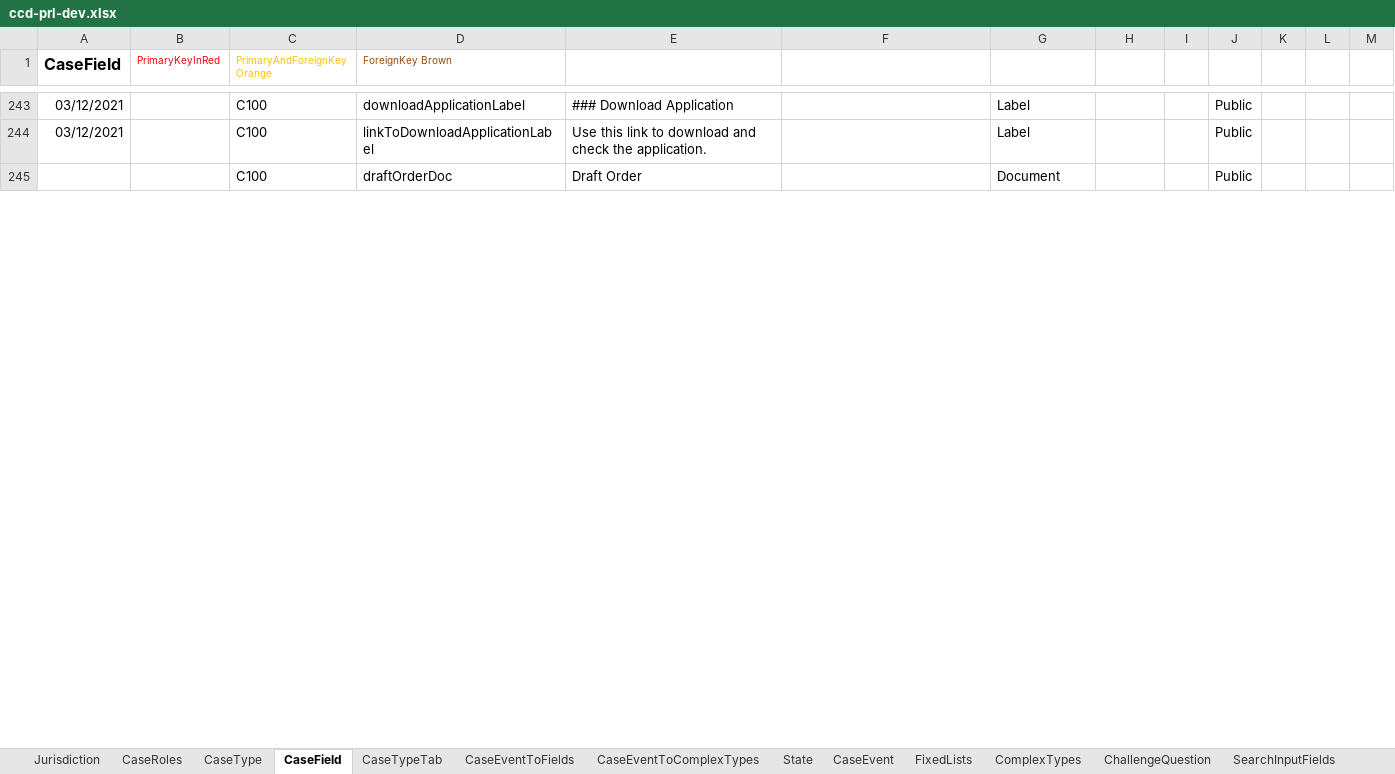
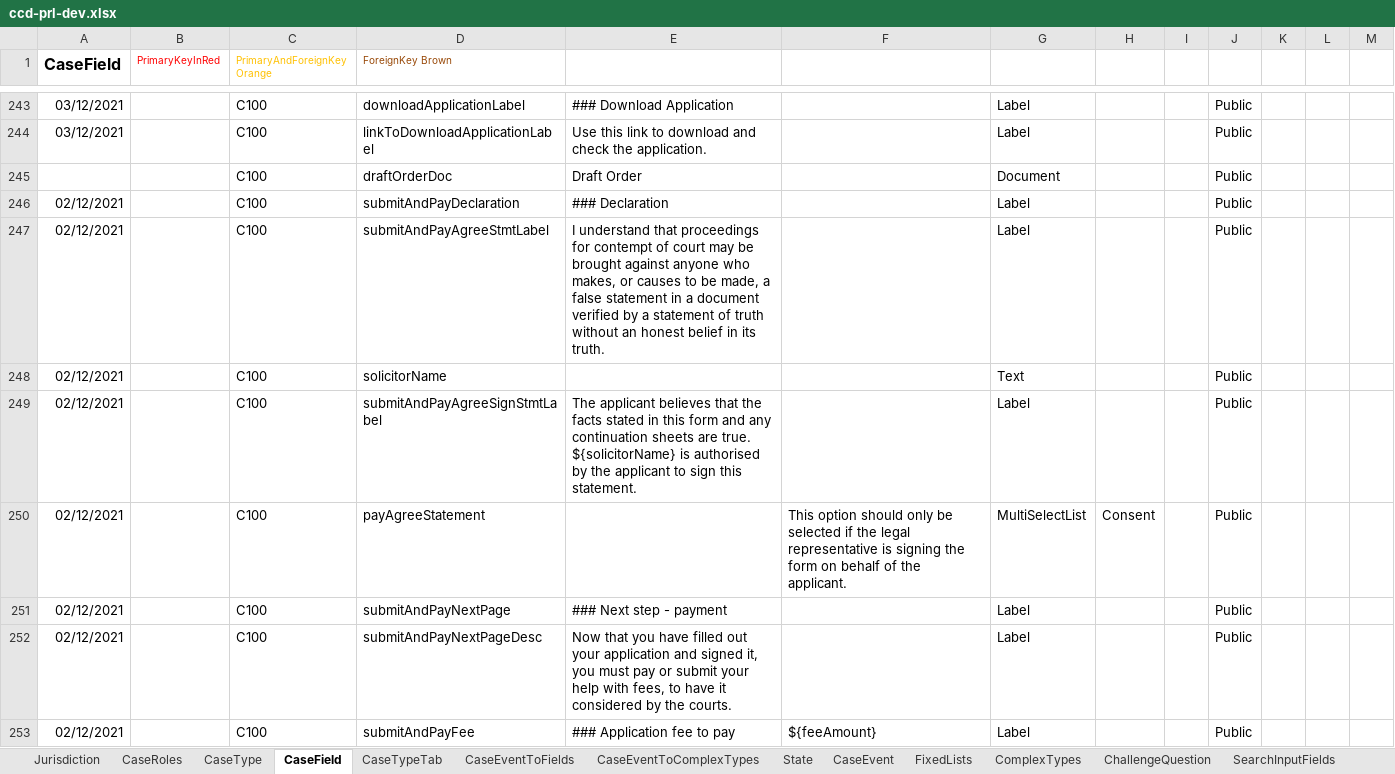
Before and after one commit to hmcts/prl-ccd-definitions, an Excel workbook: build/ccd-development-config/ccd-prl-dev.xlsx, sheet CaseField, drawn as a sheet; only a part is shown, gaps mark what is left out; values as stored, in another font and other column widths than the file's, no borders; the diff covers the shown part only; the diff names each change by its address in the sheet, - before the commit and + after, or states it on an @@ line.

```diff
--- a/build/ccd-development-config/ccd-prl-dev.xlsx (sheet CaseField)
+++ b/build/ccd-development-config/ccd-prl-dev.xlsx (sheet CaseField)
+row 246: 02/12/2021 |  | C100 | submitAndPayDeclaration | ### Declaration |  | Label |  |  | Public
+row 247: 02/12/2021 |  | C100 | submitAndPayAgreeStmtLabel | I understand that proceedings for contempt of court may be brought against anyone who makes, or causes to be made, a false statement in a document verified by a statement of truth without an honest belief in its truth. |  | Label |  |  | Public
+row 248: 02/12/2021 |  | C100 | solicitorName |  |  | Text |  |  | Public
+row 249: 02/12/2021 |  | C100 | submitAndPayAgreeSignStmtLabel | The applicant believes that the facts stated in this form and any continuation sheets are true. ${solicitorName} is authorised by the applicant to sign this statement. |  | Label |  |  | Public
+row 250: 02/12/2021 |  | C100 | payAgreeStatement |  | This option should only be selected if the legal representative is signing the form on behalf of the applicant. | MultiSelectList | Consent |  | Public
+row 251: 02/12/2021 |  | C100 | submitAndPayNextPage | ### Next step - payment |  | Label |  |  | Public
+row 252: 02/12/2021 |  | C100 | submitAndPayNextPageDesc | Now that you have filled out your application and signed it, you must pay or submit your help with fees, to have it considered by the courts. |  | Label |  |  | Public
+row 253: 02/12/2021 |  | C100 | submitAndPayFee | ### Application fee to pay | ${feeAmount} | Label |  |  | Public
```
Also changed, not shown: 6 added rows and 1 edited cell elsewhere in this sheet, sheet AuthorisationCaseField, sheet CaseEventToFields, sheet ComplexTypes, sheet AuthorisationCaseEvent, sheet AuthorisationCaseState, sheet CaseEvent, 3 more sheets, 11 other files.
